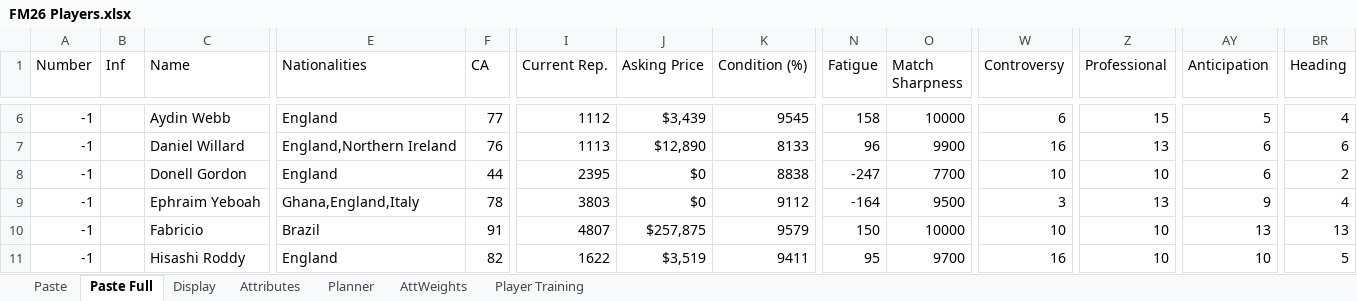
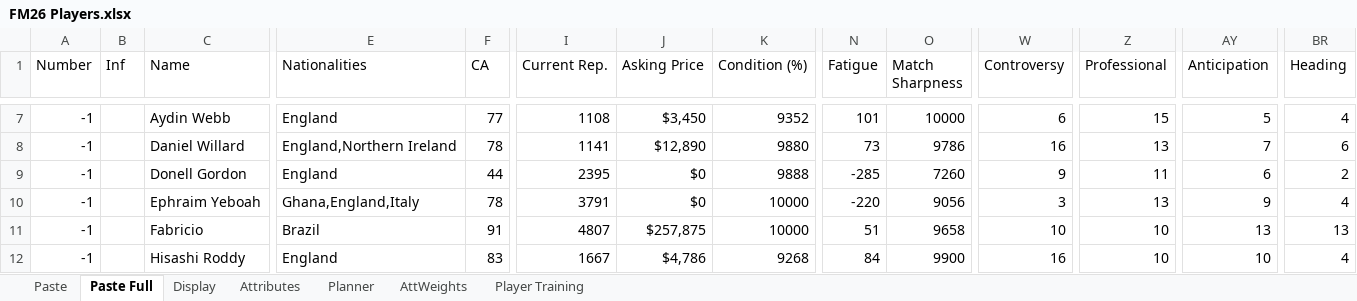
Before and after one commit to bikeracer4487/fm26-lineup-optimizer, an Excel workbook: FM26 Players.xlsx, sheet Paste Full, drawn as a sheet; only a part is shown, gaps mark what is left out; values as stored, in another font and other column widths than the file's, no borders; addresses are those after the commit; the diff covers the shown part only; the diff names each change by its address in the sheet, - before the commit and + after, or states it on an @@ line.

```diff
--- a/FM26 Players.xlsx (sheet Paste Full)
+++ b/FM26 Players.xlsx (sheet Paste Full)
-I7 (Current Rep.): 1112
+I7 (Current Rep.): 1108
-J7 (Asking Price): $3,439
+J7 (Asking Price): $3,450
-K7 (Condition (%)): 9545
+K7 (Condition (%)): 9352
-N7 (Fatigue): 158
+N7 (Fatigue): 101
-F8 (CA): 76
+F8 (CA): 78
-I8 (Current Rep.): 1113
+I8 (Current Rep.): 1141
-K8 (Condition (%)): 8133
+K8 (Condition (%)): 9880
-N8 (Fatigue): 96
+N8 (Fatigue): 73
-O8 (Match Sharpness): 9900
+O8 (Match Sharpness): 9786
-AY8 (Anticipation): 6
+AY8 (Anticipation): 7
-K9 (Condition (%)): 8838
+K9 (Condition (%)): 9888
-N9 (Fatigue): -247
+N9 (Fatigue): -285
-O9 (Match Sharpness): 7700
+O9 (Match Sharpness): 7260
-W9 (Controversy): 10
+W9 (Controversy): 9
-Z9 (Professional): 10
+Z9 (Professional): 11
-I10 (Current Rep.): 3803
+I10 (Current Rep.): 3791
-K10 (Condition (%)): 9112
+K10 (Condition (%)): 10000
-N10 (Fatigue): -164
+N10 (Fatigue): -220
-O10 (Match Sharpness): 9500
+O10 (Match Sharpness): 9056
-K11 (Condition (%)): 9579
+K11 (Condition (%)): 10000
-N11 (Fatigue): 150
+N11 (Fatigue): 51
-O11 (Match Sharpness): 10000
+O11 (Match Sharpness): 9658
-F12 (CA): 82
+F12 (CA): 83
-I12 (Current Rep.): 1622
+I12 (Current Rep.): 1667
-J12 (Asking Price): $3,519
+J12 (Asking Price): $4,786
-K12 (Condition (%)): 9411
+K12 (Condition (%)): 9268
-N12 (Fatigue): 95
+N12 (Fatigue): 84
-O12 (Match Sharpness): 9700
+O12 (Match Sharpness): 9900
-BR12 (Heading): 5
+BR12 (Heading): 4
```
Also changed, not shown: 3 added rows, 2 removed rows and 186 edited cells elsewhere in this sheet, sheet Planner, sheet Display, formulas that keep their value, 17 other files.
